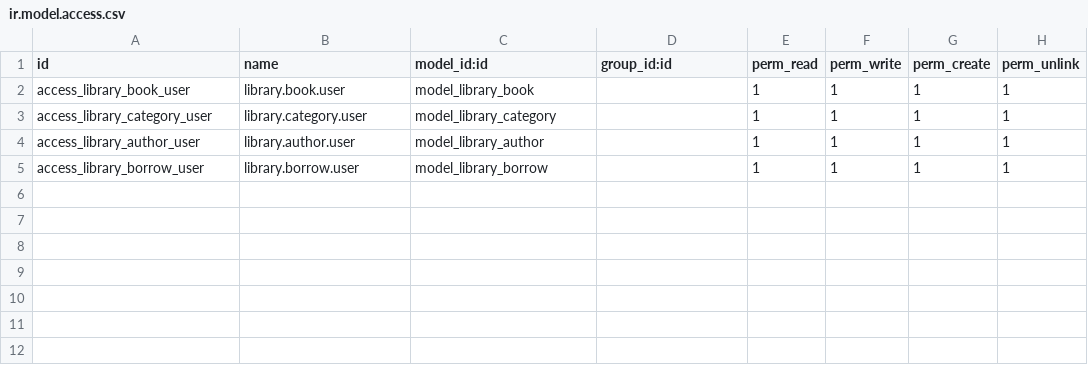
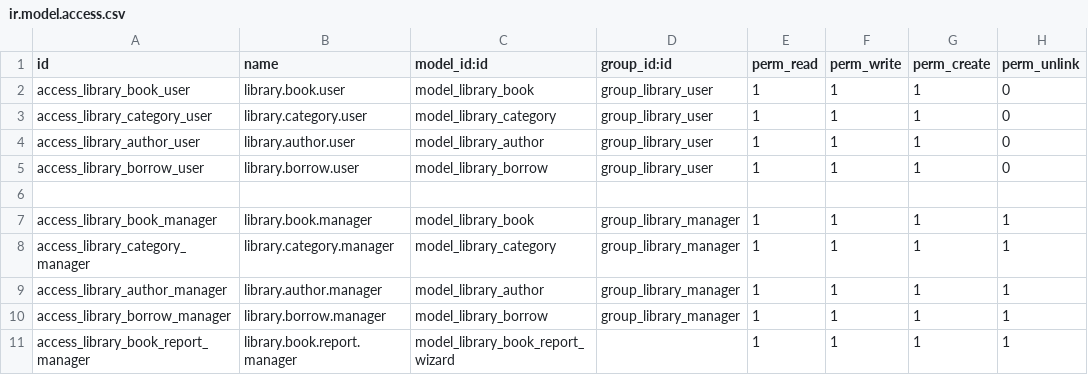
Before and after one commit to pyaesone251/Library_Management, a CSV file: library_management/security/ir.model.access.csv, drawn as a sheet.

Commit message:
feat: Enhance library management system with user roles, report generation, and UI improvements
- Updated access rights in ir.model.access.csv to differentiate between library users and managers.
- Created a new user group for library users in library_security.xml.
- Improved the library book form view with a status bar and action buttons for availability.
- Enhanced the library borrow form view with action buttons for borrowing and returning books.
- Added new menu items for borrowing and reporting in library_menu.xml.
- Introduced demo data for authors and categories in library_demo_data.xml.
- Established sequences for books, borrows, and members in library_sequence.xml.
- Added images for authors and books.
- Implemented a wizard for generating book reports in library_book_report_wizard.py and corresponding XML views.
- Integrated Excel report generation functionality using xlsxwriter.

```diff
--- a/library_management/security/ir.model.access.csv
+++ b/library_management/security/ir.model.access.csv
@@ -1,5 +1,11 @@
 id,name,model_id:id,group_id:id,perm_read,perm_write,perm_create,perm_unlink
-access_library_book_user,library.book.user,model_library_book,,1,1,1,1
-access_library_category_user,library.category.user,model_library_category,,1,1,1,1
-access_library_author_user,library.author.user,model_library_author,,1,1,1,1
-access_library_borrow_user,library.borrow.user,model_library_borrow,,1,1,1,1
+access_library_book_user,library.book.user,model_library_book,group_library_user,1,1,1,0
+access_library_category_user,library.category.user,model_library_category,group_library_user,1,1,1,0
+access_library_author_user,library.author.user,model_library_author,group_library_user,1,1,1,0
+access_library_borrow_user,library.borrow.user,model_library_borrow,group_library_user,1,1,1,0
+
+access_library_book_manager,library.book.manager,model_library_book,group_library_manager,1,1,1,1
+access_library_category_manager,library.category.manager,model_library_category,group_library_manager,1,1,1,1
+access_library_author_manager,library.author.manager,model_library_author,group_library_manager,1,1,1,1
+access_library_borrow_manager,library.borrow.manager,model_library_borrow,group_library_manager,1,1,1,1
+access_library_book_report_manager,library.book.report.manager,model_library_book_report_wizard,,1,1,1,1
```
Also changed, not shown: 16 other files.
